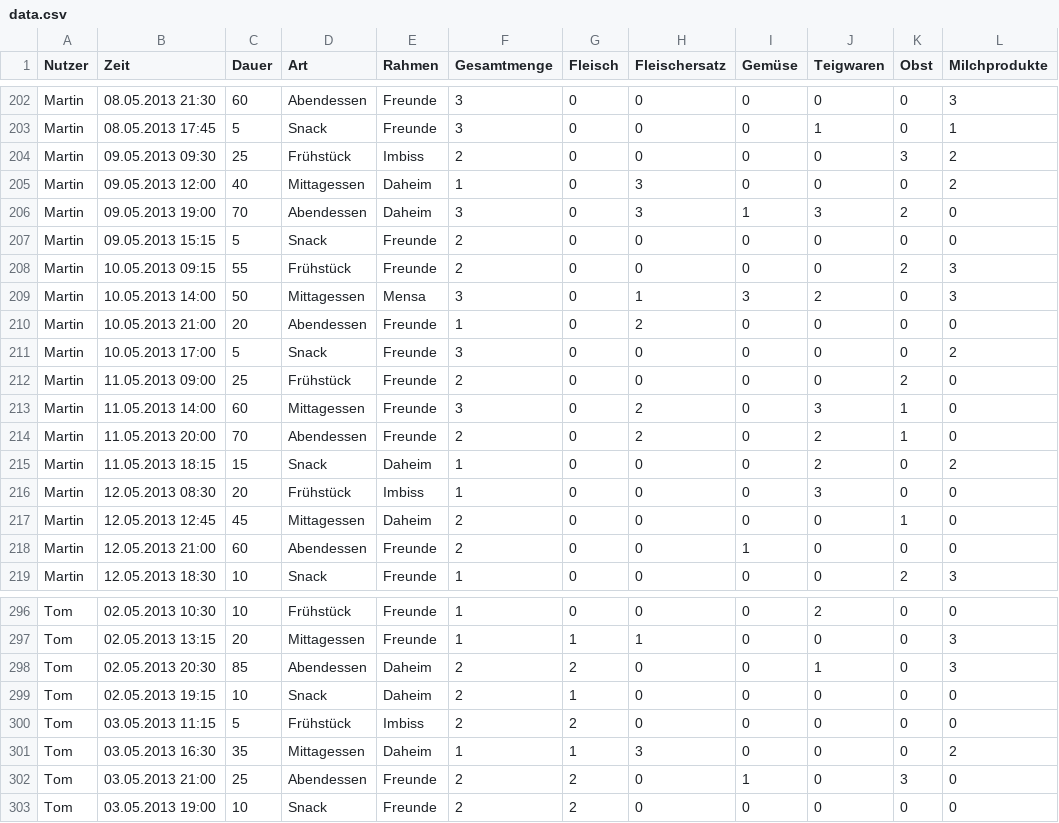
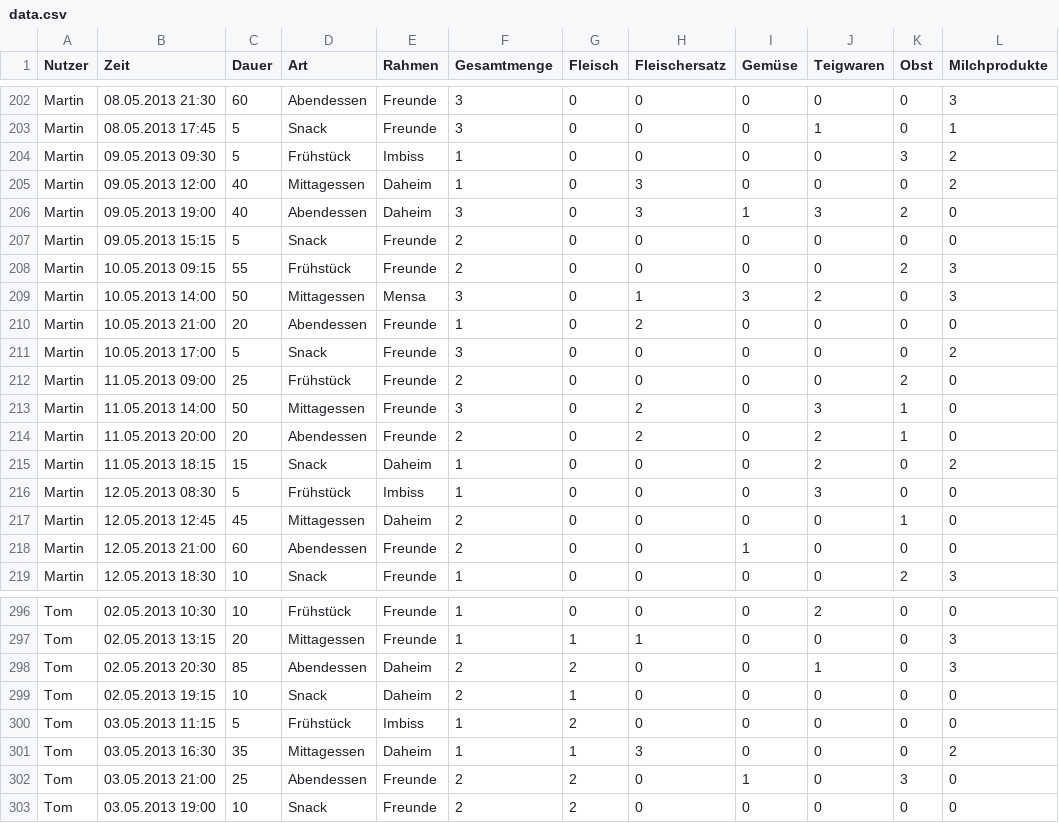
Before and after one commit to sonnendeck/infovis_multiview, a CSV file: exercise_3/data/data.csv, drawn as a sheet; only a part is shown, gaps mark what is left out; the diff covers the shown part only.

```diff
--- a/exercise_3/data/data.csv
+++ b/exercise_3/data/data.csv
@@ -203,5 +203,5 @@ Martin,08.05.2013 21:30,60,Abendessen,Freunde,3,0,0,0,0,0,3
 Martin,08.05.2013 17:45,5,Snack,Freunde,3,0,0,0,1,0,1
-Martin,09.05.2013 09:30,25,Frühstück,Imbiss,2,0,0,0,0,3,2
+Martin,09.05.2013 09:30,5,Frühstück,Imbiss,1,0,0,0,0,3,2
 Martin,09.05.2013 12:00,40,Mittagessen,Daheim,1,0,3,0,0,0,2
-Martin,09.05.2013 19:00,70,Abendessen,Daheim,3,0,3,1,3,2,0
+Martin,09.05.2013 19:00,40,Abendessen,Daheim,3,0,3,1,3,2,0
 Martin,09.05.2013 15:15,5,Snack,Freunde,2,0,0,0,0,0,0
@@ -212,6 +212,6 @@ Martin,10.05.2013 17:00,5,Snack,Freunde,3,0,0,0,0,0,2
 Martin,11.05.2013 09:00,25,Frühstück,Freunde,2,0,0,0,0,2,0
-Martin,11.05.2013 14:00,60,Mittagessen,Freunde,3,0,2,0,3,1,0
-Martin,11.05.2013 20:00,70,Abendessen,Freunde,2,0,2,0,2,1,0
+Martin,11.05.2013 14:00,50,Mittagessen,Freunde,3,0,2,0,3,1,0
+Martin,11.05.2013 20:00,20,Abendessen,Freunde,2,0,2,0,2,1,0
 Martin,11.05.2013 18:15,15,Snack,Daheim,1,0,0,0,2,0,2
-Martin,12.05.2013 08:30,20,Frühstück,Imbiss,1,0,0,0,3,0,0
+Martin,12.05.2013 08:30,5,Frühstück,Imbiss,1,0,0,0,3,0,0
 Martin,12.05.2013 12:45,45,Mittagessen,Daheim,2,0,0,0,0,1,0
@@ -299,3 +299,3 @@ Tom,02.05.2013 20:30,85,Abendessen,Daheim,2,2,0,0,1,0,3
 Tom,02.05.2013 19:15,10,Snack,Daheim,2,1,0,0,0,0,0
-Tom,03.05.2013 11:15,5,Frühstück,Imbiss,2,2,0,0,0,0,0
+Tom,03.05.2013 11:15,5,Frühstück,Imbiss,1,2,0,0,0,0,0
 Tom,03.05.2013 16:30,35,Mittagessen,Daheim,1,1,3,0,0,0,2
```
Also changed, not shown: 34 edited cells elsewhere in this file.
